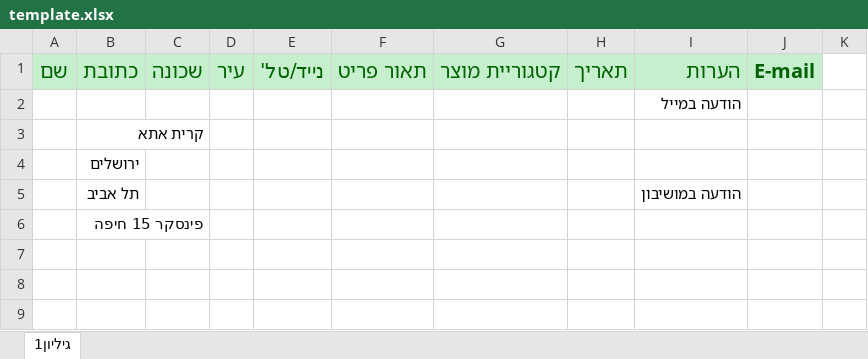
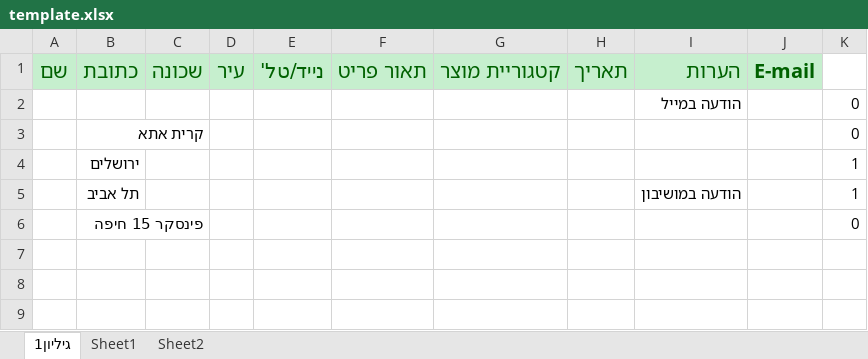
Before and after one commit to ICST-Technion/caring-heart, an Excel workbook: route-planner/template.xlsx, sheet גיליון1, drawn as a sheet; only a part is shown; values as stored, in another font and other column widths than the file's, no borders; the diff names each change by its address in the sheet, - before the commit and + after, or states it on an @@ line.

```diff
--- a/route-planner/template.xlsx (sheet גיליון1)
+++ b/route-planner/template.xlsx (sheet גיליון1)
+sheet tab: Sheet1
+sheet tab: Sheet2
-K2:K3: (empty)
+K2:K3: 0
-K4:K5: (empty)
+K4:K5: 1
-K6: (empty)
+K6: 0
```
Also changed, not shown: 3 other files.
